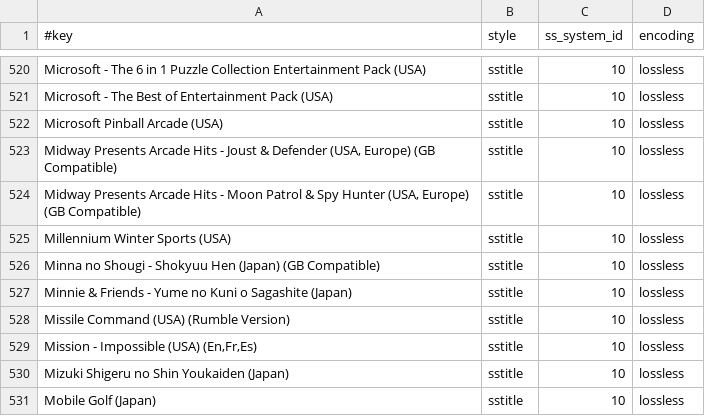
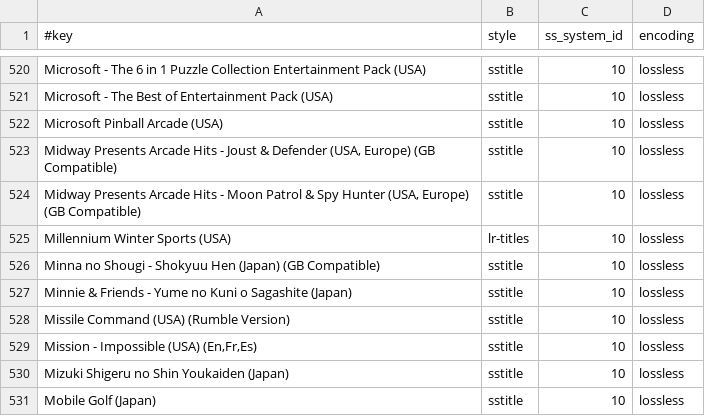
Before and after one commit to chipster6502/artworkdb-nintendo-handhelds, a TSV file: docs/GBC/Titles/manifest.tsv, drawn as a sheet; only a part is shown, gaps mark what is left out.

Commit message:
chore(gbc): update title artwork

```diff
--- a/docs/GBC/Titles/manifest.tsv
+++ b/docs/GBC/Titles/manifest.tsv
@@ -524,3 +524,3 @@ Midway Presents Arcade Hits - Joust & Defender (USA, Europe) (GB Compatible)	sst
 Midway Presents Arcade Hits - Moon Patrol & Spy Hunter (USA, Europe) (GB Compatible)	sstitle	10	lossless
-Millennium Winter Sports (USA)	sstitle	10	lossless
+Millennium Winter Sports (USA)	lr-titles	10	lossless
 Minna no Shougi - Shokyuu Hen (Japan) (GB Compatible)	sstitle	10	lossless
```
Also changed, not shown: 1 other file.
